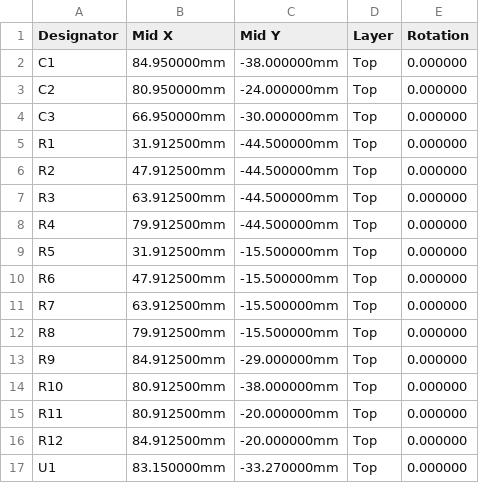
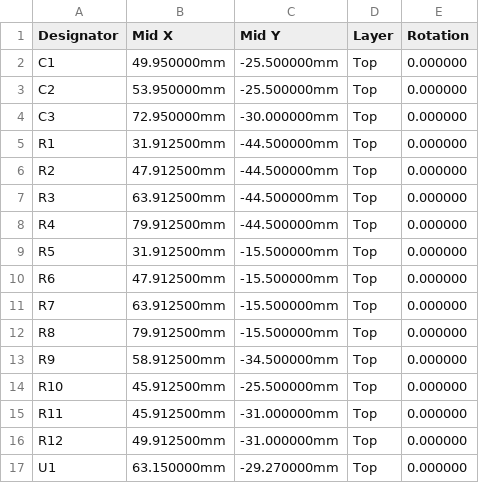
Before and after one commit to jgulick48/solar-monitor-pi, a CSV file: esphome/carrier/fab/smd/carrier-smd-jlc-cpl.csv, drawn as a sheet.

```diff
--- a/esphome/carrier/fab/smd/carrier-smd-jlc-cpl.csv
+++ b/esphome/carrier/fab/smd/carrier-smd-jlc-cpl.csv
@@ -1,5 +1,5 @@
 Designator,Mid X,Mid Y,Layer,Rotation
-C1,84.950000mm,-38.000000mm,Top,0.000000
-C2,80.950000mm,-24.000000mm,Top,0.000000
-C3,66.950000mm,-30.000000mm,Top,0.000000
+C1,49.950000mm,-25.500000mm,Top,0.000000
+C2,53.950000mm,-25.500000mm,Top,0.000000
+C3,72.950000mm,-30.000000mm,Top,0.000000
 R1,31.912500mm,-44.500000mm,Top,0.000000
@@ -12,6 +12,6 @@ R7,63.912500mm,-15.500000mm,Top,0.000000
 R8,79.912500mm,-15.500000mm,Top,0.000000
-R9,84.912500mm,-29.000000mm,Top,0.000000
-R10,80.912500mm,-38.000000mm,Top,0.000000
-R11,80.912500mm,-20.000000mm,Top,0.000000
-R12,84.912500mm,-20.000000mm,Top,0.000000
-U1,83.150000mm,-33.270000mm,Top,0.000000
+R9,58.912500mm,-34.500000mm,Top,0.000000
+R10,45.912500mm,-25.500000mm,Top,0.000000
+R11,45.912500mm,-31.000000mm,Top,0.000000
+R12,49.912500mm,-31.000000mm,Top,0.000000
+U1,63.150000mm,-29.270000mm,Top,0.000000
```
Also changed, not shown: 31 other files.
